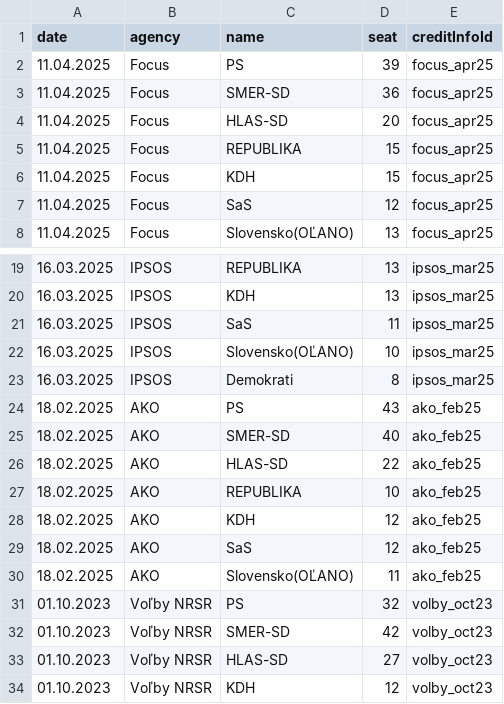
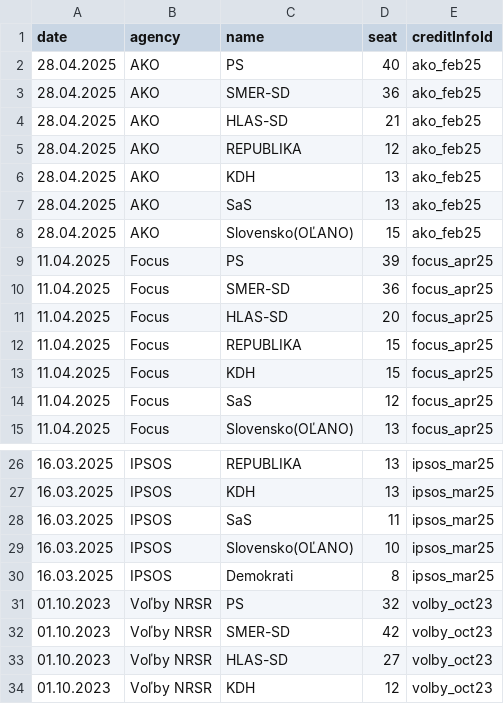
Before and after one commit to MartinHBA/politicalparties, a CSV file: PollsSeats.csv, drawn as a sheet; only a part is shown, gaps mark what is left out; removed rows and columns are numbered as before the commit, all else as after; the diff names each change by its address in the sheet, - before the commit and + after, or states it on an @@ line.

Commit message:
Update PollsSeats.csv

```diff
--- a/PollsSeats.csv
+++ b/PollsSeats.csv
+row 2: 28.04.2025 | AKO | PS | 40 | ako_feb25
+row 3: 28.04.2025 | AKO | SMER-SD | 36 | ako_feb25
+row 4: 28.04.2025 | AKO | HLAS-SD | 21 | ako_feb25
+row 5: 28.04.2025 | AKO | REPUBLIKA | 12 | ako_feb25
+row 6: 28.04.2025 | AKO | KDH | 13 | ako_feb25
+row 7: 28.04.2025 | AKO | SaS | 13 | ako_feb25
+row 8: 28.04.2025 | AKO | Slovensko(OĽANO) | 15 | ako_feb25
-row 24: 18.02.2025 | AKO | PS | 43 | ako_feb25
-row 25: 18.02.2025 | AKO | SMER-SD | 40 | ako_feb25
-row 26: 18.02.2025 | AKO | HLAS-SD | 22 | ako_feb25
-row 27: 18.02.2025 | AKO | REPUBLIKA | 10 | ako_feb25
-row 28: 18.02.2025 | AKO | KDH | 12 | ako_feb25
-row 29: 18.02.2025 | AKO | SaS | 12 | ako_feb25
-row 30: 18.02.2025 | AKO | Slovensko(OĽANO) | 11 | ako_feb25
```
